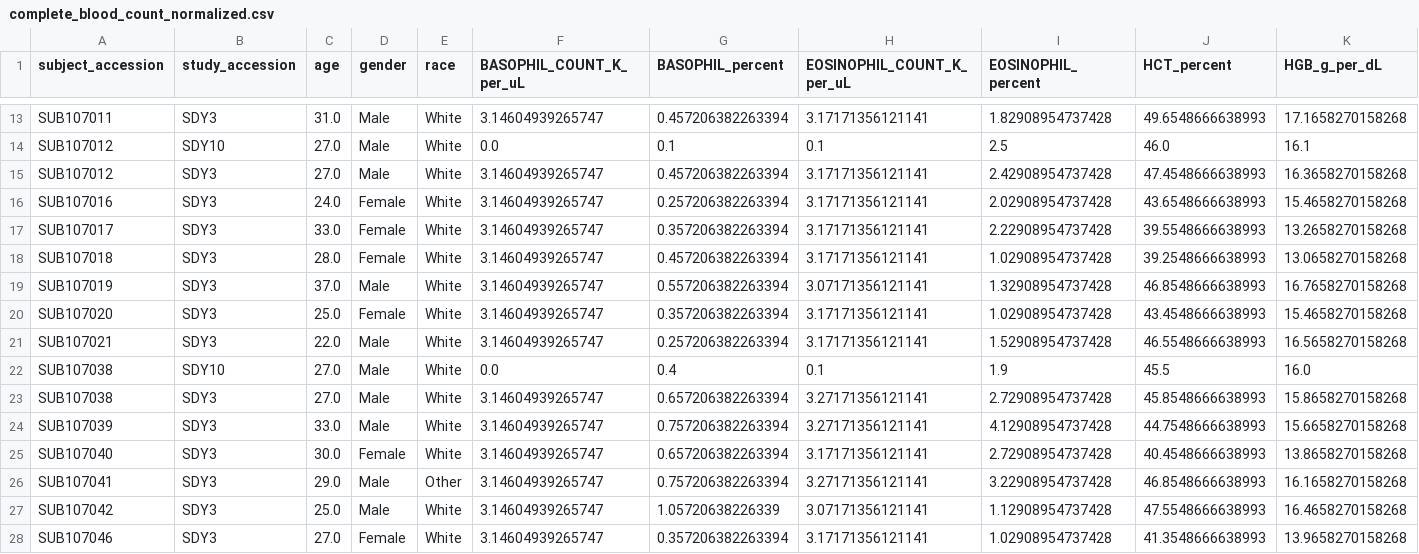
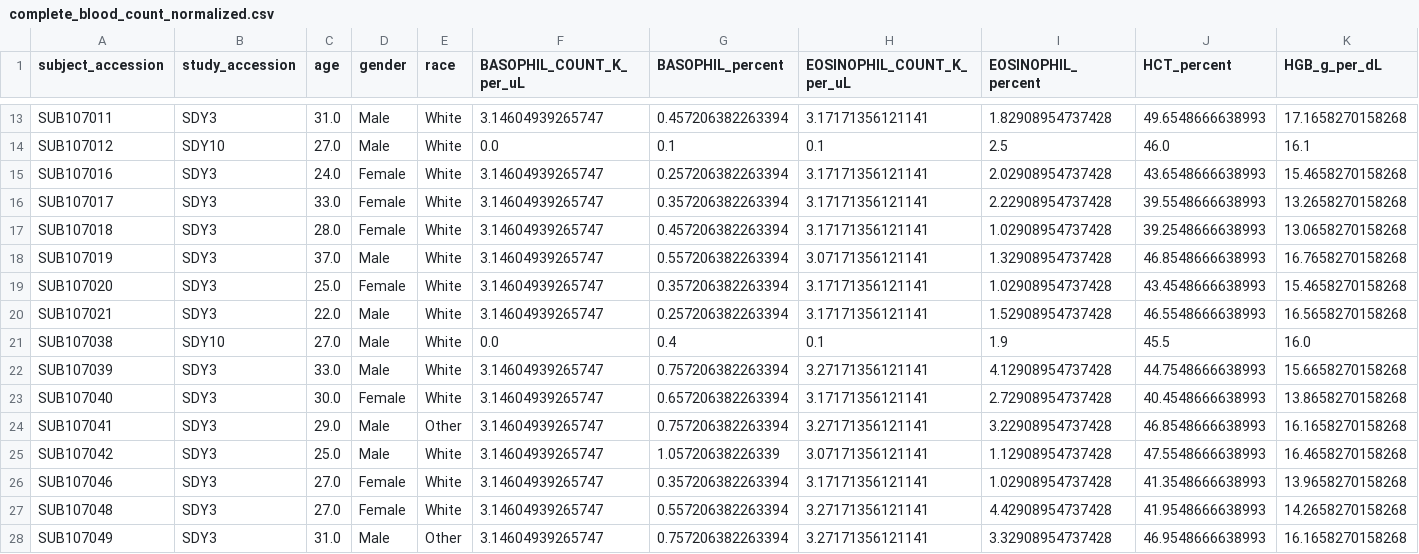
Before and after one commit to FredHutch/eda-viz, a CSV file: test_data/complete_blood_count_normalized.csv, drawn as a sheet; only a part is shown, gaps mark what is left out; the shorter side is filled out with more unchanged rows; rows hold the shown columns only; the diff names each change by its address in the sheet, - before the commit and + after, or states it on an @@ line.

Commit message:
Input data must have a unique index column

```diff
--- a/test_data/complete_blood_count_normalized.csv
+++ b/test_data/complete_blood_count_normalized.csv
-row 15: SUB107012 | SDY3 | 27.0 | Male | White | 3.14604939265747 | 0.457206382263394 | 3.17171356121141 | 2.42908954737428 | 47.4548666638993 | 16.3658270158268
-row 23: SUB107038 | SDY3 | 27.0 | Male | White | 3.14604939265747 | 0.657206382263394 | 3.27171356121141 | 2.72908954737428 | 45.8548666638993 | 15.8658270158268
```
Also changed, not shown: 2 other files.
